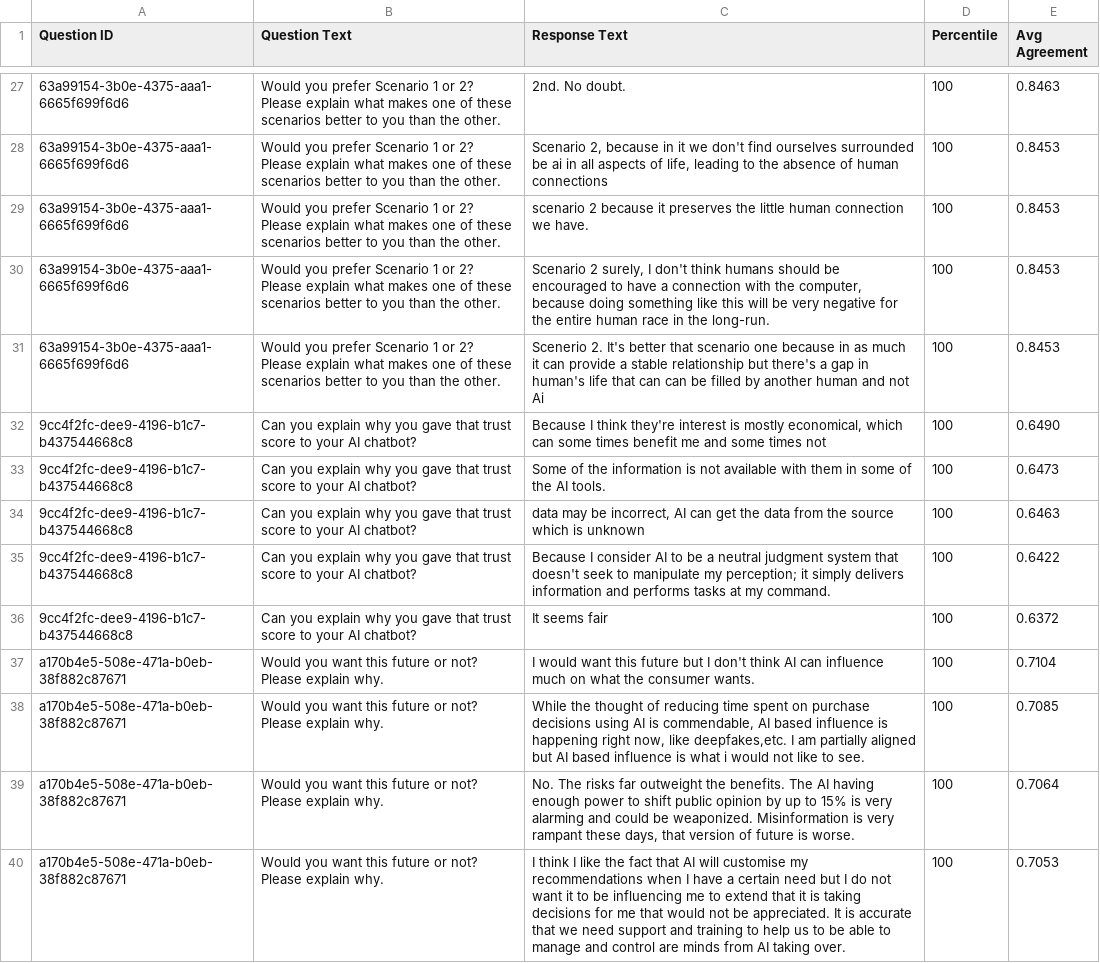
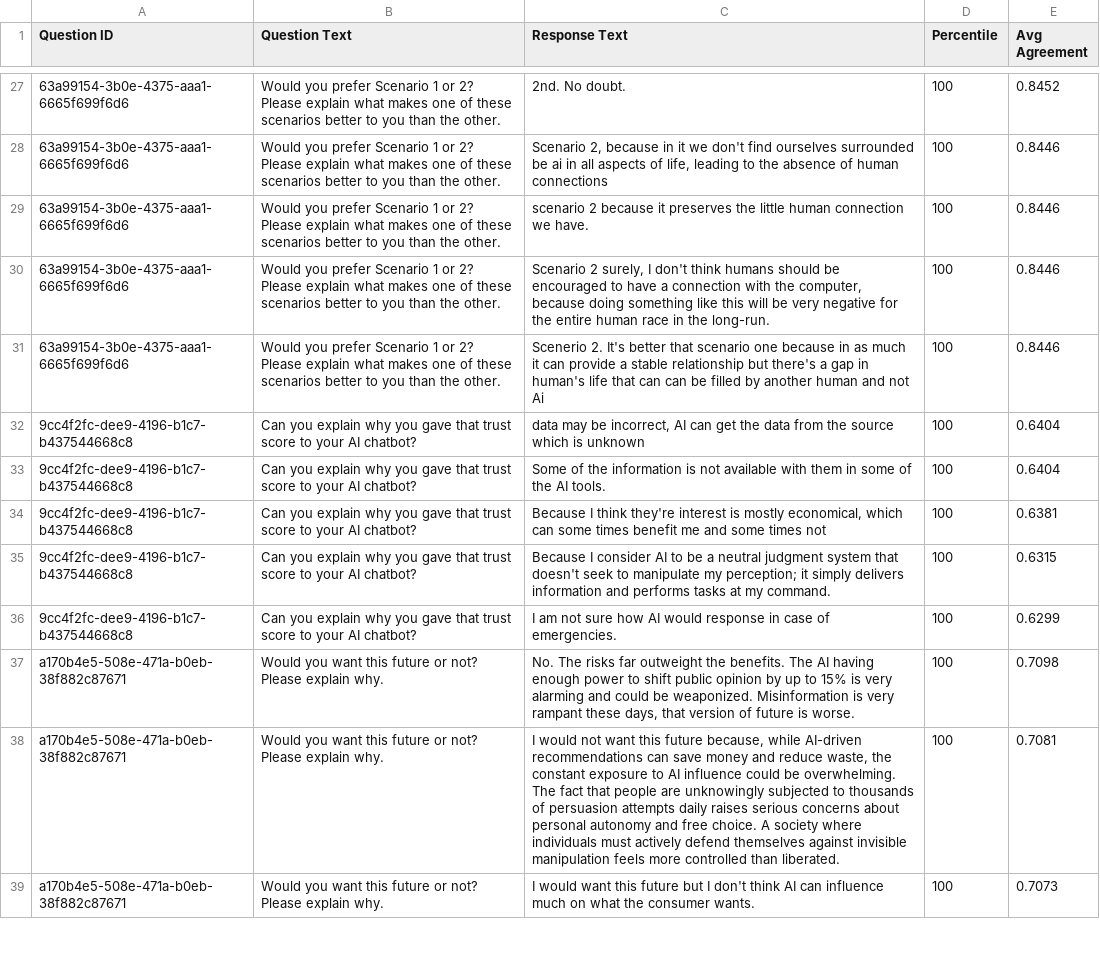
Before and after one commit to tripledoublev/global-dialogues, a CSV file: analysis_output/GD3/consensus/consensus_100th_percentile.csv, drawn as a sheet; only a part is shown, gaps mark what is left out; removed rows and columns are numbered as before the commit, all else as after; the diff covers the shown part only; the diff names each change by its address in the sheet, - before the commit and + after, or states it on an @@ line.

```diff
--- a/analysis_output/GD3/consensus/consensus_100th_percentile.csv
+++ b/analysis_output/GD3/consensus/consensus_100th_percentile.csv
-E27 (Avg Agreement): 0.8463
+E27 (Avg Agreement): 0.8452
-E28:E31 (Avg Agreement): 0.8453
+E28:E31 (Avg Agreement): 0.8446
-C32 (Response Text): Because I think they're interest is mostly economical, which can some times benefit me and some times not
+C32 (Response Text): data may be incorrect, AI can get the data from the source which is unknown
-E32 (Avg Agreement): 0.6490
+E32 (Avg Agreement): 0.6404
-E33 (Avg Agreement): 0.6473
+E33 (Avg Agreement): 0.6404
-C34 (Response Text): data may be incorrect, AI can get the data from the source which is unknown
+C34 (Response Text): Because I think they're interest is mostly economical, which can some times benefit me and some times not
-E34 (Avg Agreement): 0.6463
+E34 (Avg Agreement): 0.6381
-E35 (Avg Agreement): 0.6422
+E35 (Avg Agreement): 0.6315
-C36 (Response Text): It seems fair
+C36 (Response Text): I am not sure how AI would response in case of emergencies.
-E36 (Avg Agreement): 0.6372
+E36 (Avg Agreement): 0.6299
-row 37: a170b4e5-508e-471a-b0eb-38f882c87671 | Would you want this future or not? Please explain why. | I would want this future but I don't think AI can influence much on what the consumer wants. | 100 | 0.7104
-row 38: a170b4e5-508e-471a-b0eb-38f882c87671 | Would you want this future or not? Please explain why. | While the thought of reducing time spent on purchase decisions using AI is commendable, AI based influence is happening right now, like deepfakes,etc. I am partially aligned but AI based influence is what i would not like to see. | 100 | 0.7085
-E37 (Avg Agreement): 0.7064
+E37 (Avg Agreement): 0.7098
-C38 (Response Text): I think I like the fact that AI will customise my recommendations when I have a certain need but I do not want it to be influencing me to extend that it is taking decisions for me that would not be appreciated. It is accurate that we need support and training to help us to be able to manage and control are minds from AI taking over.
+C38 (Response Text): I would not want this future because, while AI-driven recommendations can save money and reduce waste, the constant exposure to AI influence could be overwhelming. The fact that people are unknowingly subjected to thousands of persuasion attempts daily raises serious concerns about personal autonomy and free choice. A society where individuals must actively defend themselves against invisible manipulation feels more controlled than liberated.
-E38 (Avg Agreement): 0.7053
+E38 (Avg Agreement): 0.7081
+row 39: a170b4e5-508e-471a-b0eb-38f882c87671 | Would you want this future or not? Please explain why. | I would want this future but I don't think AI can influence much on what the consumer wants. | 100 | 0.7073
```
Also changed, not shown: 11 added rows, 10 removed rows and 58 edited cells elsewhere in this file, analysis_output/GD3/consensus/consensus_90th_percentile.csv, analysis_output/GD3/consensus/consensus_95th_percentile.csv, 2 other files.
